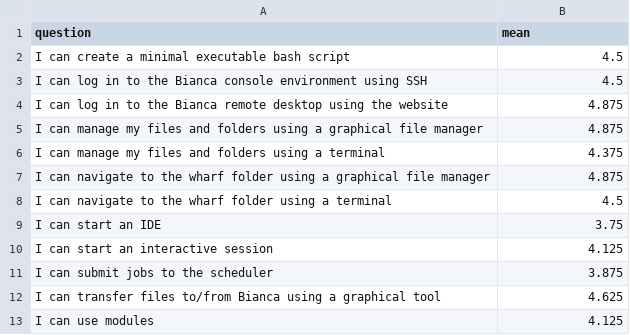
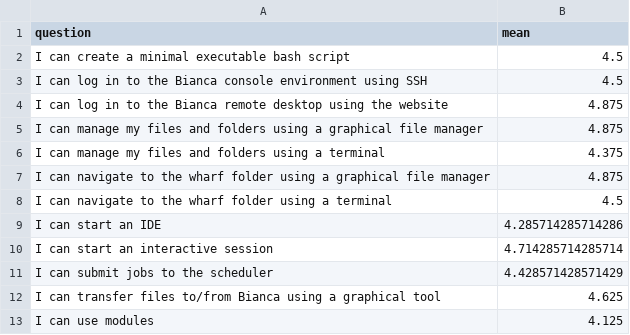
Before and after one commit to UPPMAX/bianca_workshops, a CSV file: docs/evaluations/20250915/average_confidences.csv, drawn as a sheet.

```diff
--- a/docs/evaluations/20250915/average_confidences.csv
+++ b/docs/evaluations/20250915/average_confidences.csv
@@ -8,5 +8,5 @@ I can navigate to the wharf folder using a graphical file manager,4.875
 I can navigate to the wharf folder using a terminal,4.5
-I can start an IDE,3.75
-I can start an interactive session,4.125
-I can submit jobs to the scheduler,3.875
+I can start an IDE,4.285714285714286
+I can start an interactive session,4.714285714285714
+I can submit jobs to the scheduler,4.428571428571429
 I can transfer files to/from Bianca using a graphical tool,4.625
```
Also changed, not shown: docs/evaluations/20250915/evaluation_result.csv, 11 other files.
